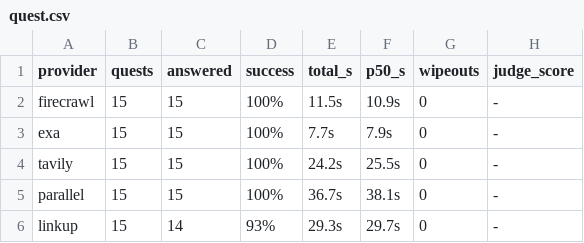
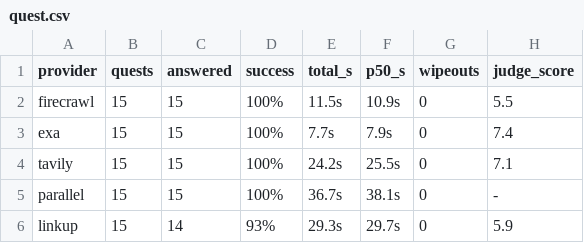
Before and after one commit to riccardogiorato/surf-bench, a CSV file: results/quest.csv, drawn as a sheet.

Commit message:
feat: overall agent-ready leaderboard SVG with embedded provider favicons; logos in hero chips; README favicons + overall table
- shared scripts/favicons.ts: s2 favicon -> base64 data URI (follows redirects), cached
- report.ts: overallLeaderboard composite (scrape/search/quest) + results/overall.csv
- hero.ts: provider chips now carry embedded favicons
- README: favicons back in every table + Overall Agent-Ready section

```diff
--- a/results/quest.csv
+++ b/results/quest.csv
@@ -1,6 +1,6 @@
 provider,quests,answered,success,total_s,p50_s,wipeouts,judge_score
-firecrawl,15,15,100%,11.5s,10.9s,0,-
-exa,15,15,100%,7.7s,7.9s,0,-
-tavily,15,15,100%,24.2s,25.5s,0,-
+firecrawl,15,15,100%,11.5s,10.9s,0,5.5
+exa,15,15,100%,7.7s,7.9s,0,7.4
+tavily,15,15,100%,24.2s,25.5s,0,7.1
 parallel,15,15,100%,36.7s,38.1s,0,-
-linkup,15,14,93%,29.3s,29.7s,0,-
+linkup,15,14,93%,29.3s,29.7s,0,5.9
```
Also changed, not shown: results/search.csv, 12 other files.
